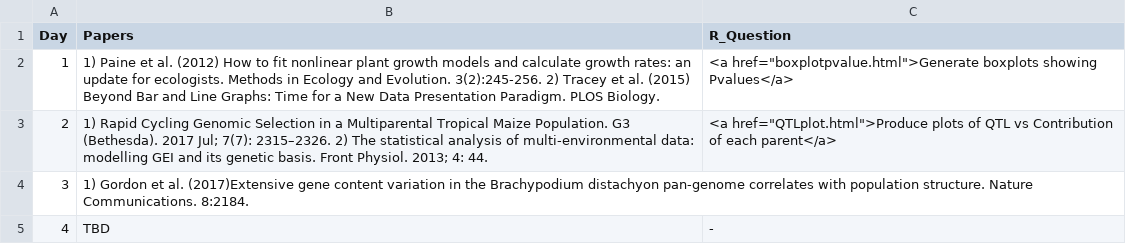
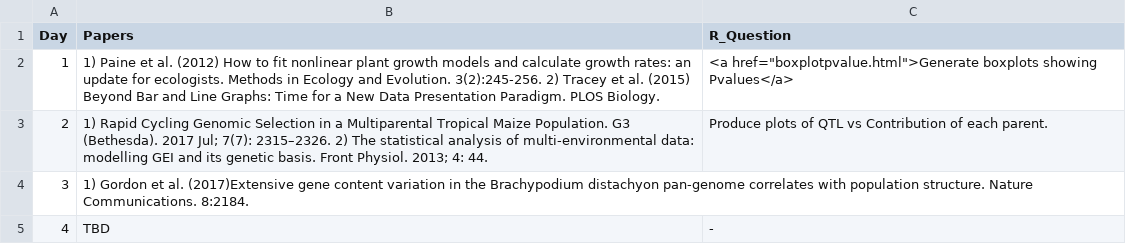
Before and after one commit to comptpbio/comptpbio.github.io, a CSV file: jclub.csv, drawn as a sheet.

```diff
--- a/jclub.csv
+++ b/jclub.csv
@@ -2,3 +2,3 @@ Day,Papers,R_Question
 1,1) Paine et al. (2012) How to fit nonlinear plant growth models and calculate growth rates: an update for ecologists. Methods in Ecology and Evolution.  3(2):245-256.  2) Tracey et al. (2015) Beyond Bar and Line Graphs: Time for a New Data Presentation Paradigm. PLOS Biology., <a href="boxplotpvalue.html">Generate boxplots showing Pvalues</a>
-2,1) Rapid Cycling Genomic Selection in a Multiparental Tropical Maize Population.  G3 (Bethesda). 2017 Jul; 7(7): 2315–2326. 2) The statistical analysis of multi-environmental data: modelling GEI and its genetic basis. Front Physiol. 2013; 4: 44., <a href="QTLplot.html">Produce plots of QTL vs Contribution of each parent</a>
+2,1) Rapid Cycling Genomic Selection in a Multiparental Tropical Maize Population.  G3 (Bethesda). 2017 Jul; 7(7): 2315–2326. 2) The statistical analysis of multi-environmental data: modelling GEI and its genetic basis. Front Physiol. 2013; 4: 44., Produce plots of QTL vs Contribution of each parent.
 3,1) Gordon et al. (2017)Extensive gene content variation in the Brachypodium distachyon pan-genome correlates with population structure. Nature Communications. 8:2184.,
```
Also changed, not shown: 3 other files.
